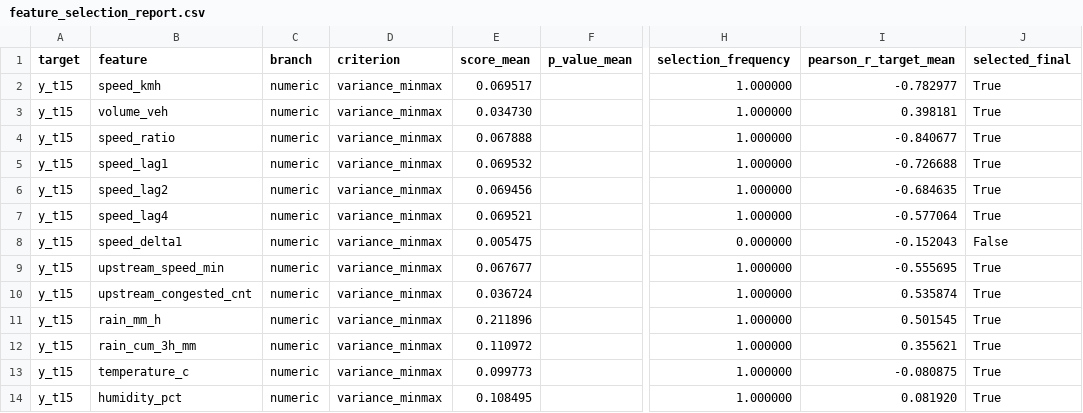
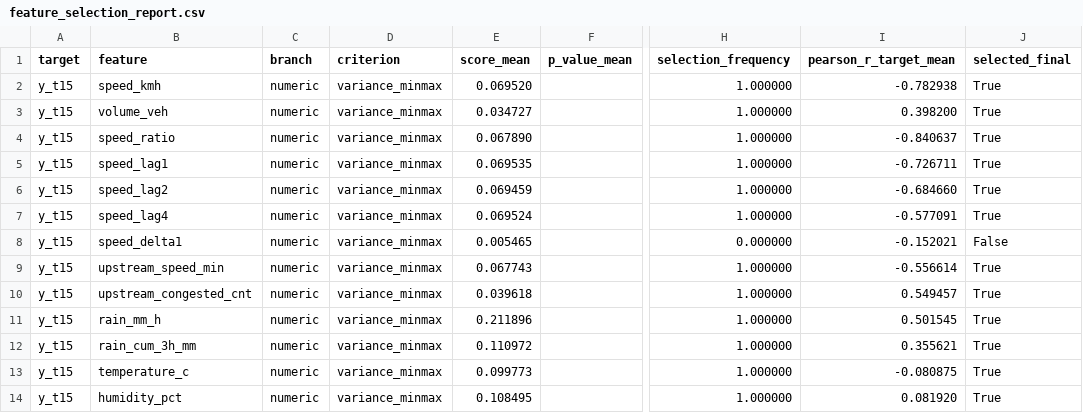
Before and after one commit to NDK2002/cs315-traffic-congestion-graph-ml, a CSV file: 02_feature_selection/results/feature_selection_report.csv, drawn as a sheet; only a part is shown, gaps mark what is left out; the diff covers the shown part only; the diff names each change by its address in the sheet, - before the commit and + after, or states it on an @@ line.

```diff
--- a/02_feature_selection/results/feature_selection_report.csv
+++ b/02_feature_selection/results/feature_selection_report.csv
-E2 (score_mean): 0.069517
+E2 (score_mean): 0.069520
-I2 (pearson_r_target_mean): -0.782977
+I2 (pearson_r_target_mean): -0.782938
-E3 (score_mean): 0.034730
+E3 (score_mean): 0.034727
-I3 (pearson_r_target_mean): 0.398181
+I3 (pearson_r_target_mean): 0.398200
-E4 (score_mean): 0.067888
+E4 (score_mean): 0.067890
-I4 (pearson_r_target_mean): -0.840677
+I4 (pearson_r_target_mean): -0.840637
-E5 (score_mean): 0.069532
+E5 (score_mean): 0.069535
-I5 (pearson_r_target_mean): -0.726688
+I5 (pearson_r_target_mean): -0.726711
-E6 (score_mean): 0.069456
+E6 (score_mean): 0.069459
-I6 (pearson_r_target_mean): -0.684635
+I6 (pearson_r_target_mean): -0.684660
-E7 (score_mean): 0.069521
+E7 (score_mean): 0.069524
-I7 (pearson_r_target_mean): -0.577064
+I7 (pearson_r_target_mean): -0.577091
-E8 (score_mean): 0.005475
+E8 (score_mean): 0.005465
-I8 (pearson_r_target_mean): -0.152043
+I8 (pearson_r_target_mean): -0.152021
-E9 (score_mean): 0.067677
+E9 (score_mean): 0.067743
-I9 (pearson_r_target_mean): -0.555695
+I9 (pearson_r_target_mean): -0.556614
-E10 (score_mean): 0.036724
+E10 (score_mean): 0.039618
-I10 (pearson_r_target_mean): 0.535874
+I10 (pearson_r_target_mean): 0.549457
```
Also changed, not shown: 3 added rows and 48 edited cells elsewhere in this file, 9 other files.
